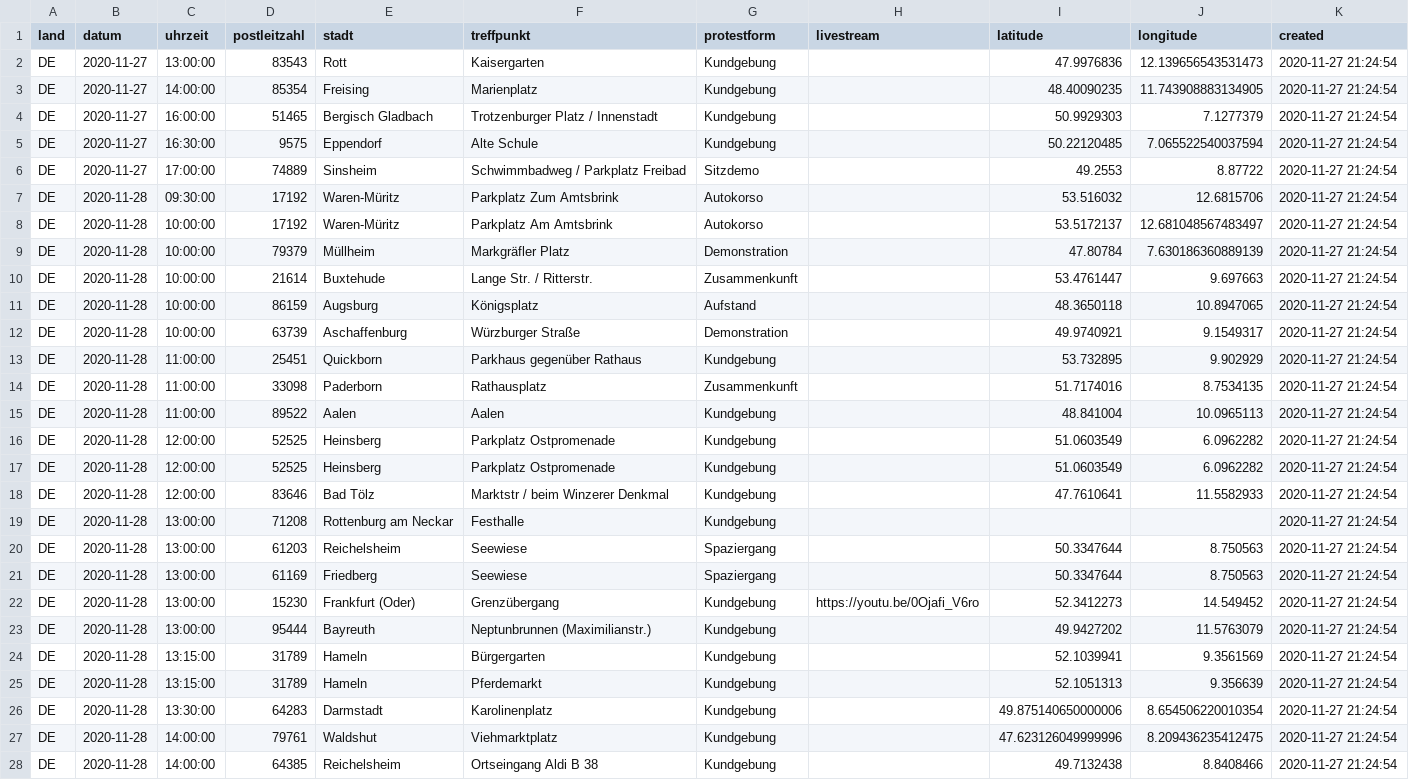
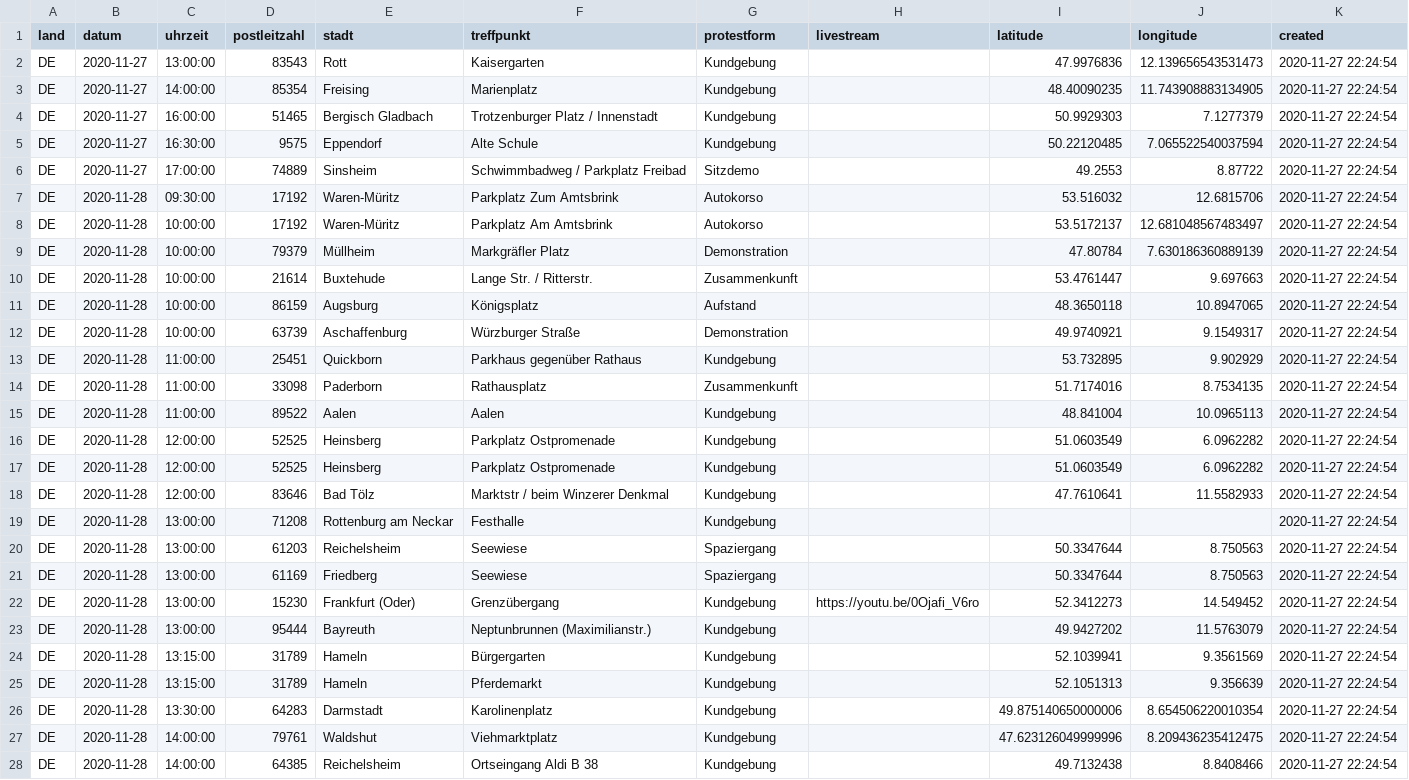
Before and after one commit to anonymous-tld/m.terminkalender.top, a CSV file: assets/data/demotermine_geo.csv, drawn as a sheet; only a part is shown; the diff covers the shown part only; the diff names each change by its address in the sheet, - before the commit and + after, or states it on an @@ line.

Commit message:
Update demotermine_geo.csv from https://maps.leylines.net/geodata/anonymous/demotermine_geo.csv

```diff
--- a/assets/data/demotermine_geo.csv
+++ b/assets/data/demotermine_geo.csv
-K2:K28 (created): 2020-11-27 21:24:54
+K2:K28 (created): 2020-11-27 22:24:54
```
Also changed, not shown: 122 edited cells elsewhere in this file.
